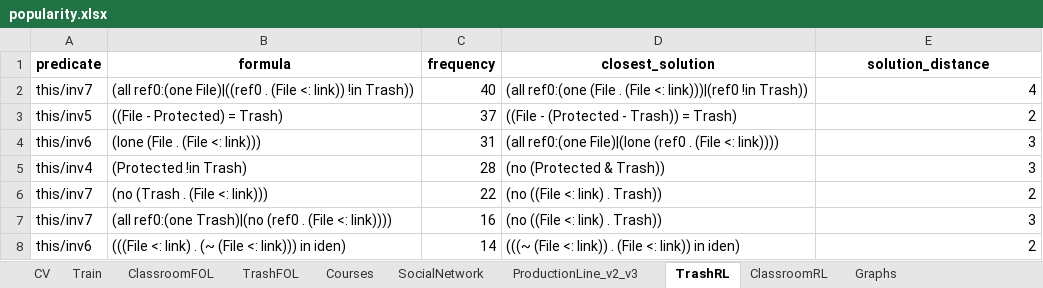
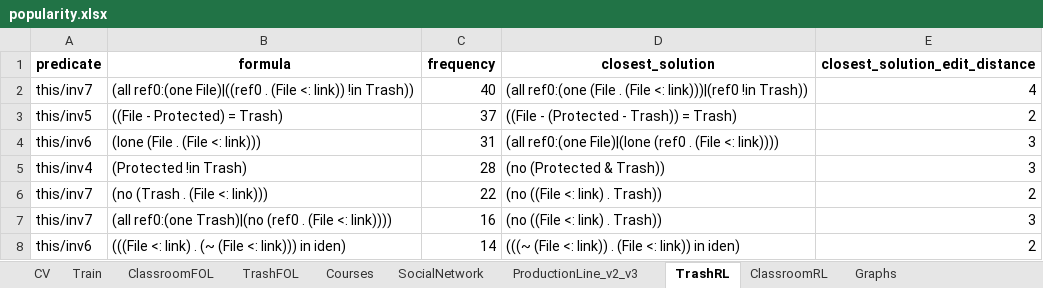
Before and after one commit to anaines14/Alloy4Fun, an Excel workbook: evaluation/popularity.xlsx, sheet TrashRL, drawn as a sheet; only a part is shown; values as stored, in another font and other column widths than the file's, no borders; the diff names each change by its address in the sheet, - before the commit and + after, or states it on an @@ line.

```diff
--- a/evaluation/popularity.xlsx (sheet TrashRL)
+++ b/evaluation/popularity.xlsx (sheet TrashRL)
-E1: solution_distance
+E1: closest_solution_edit_distance
```
Also changed, not shown: sheet TrashLTL, sheet Graphs, sheet ClassroomRL, sheet Train, sheet LTS, sheet TrashFOL, 6 more sheets, 15 other files.
